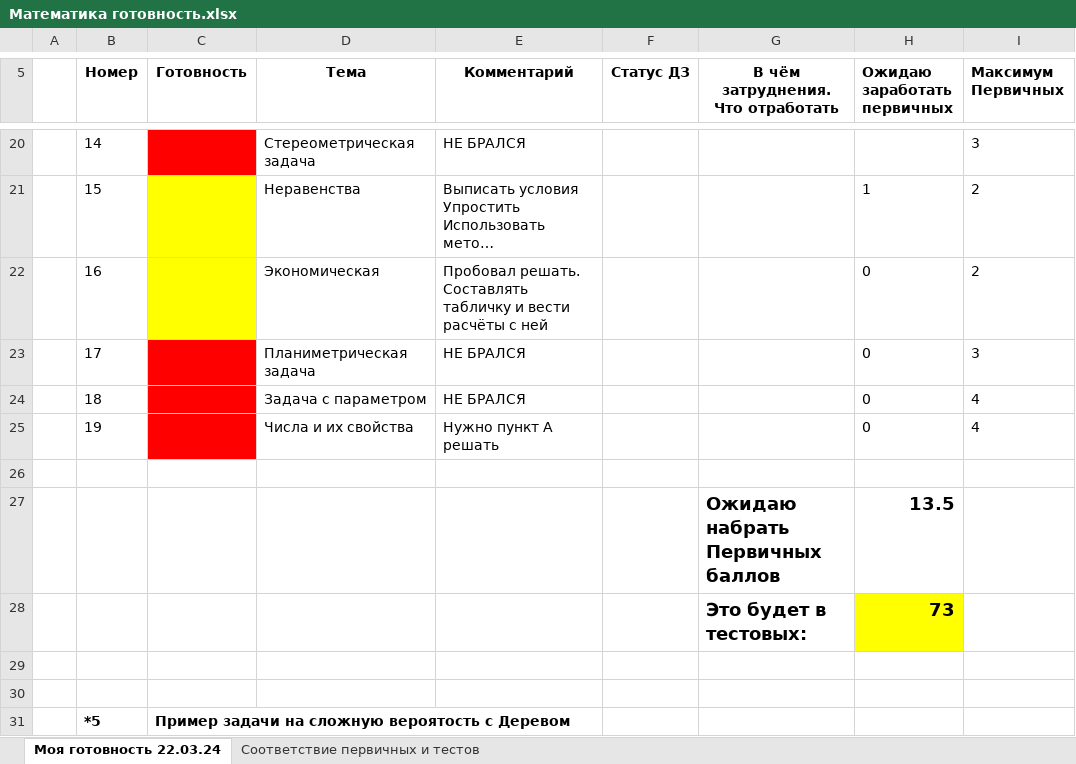
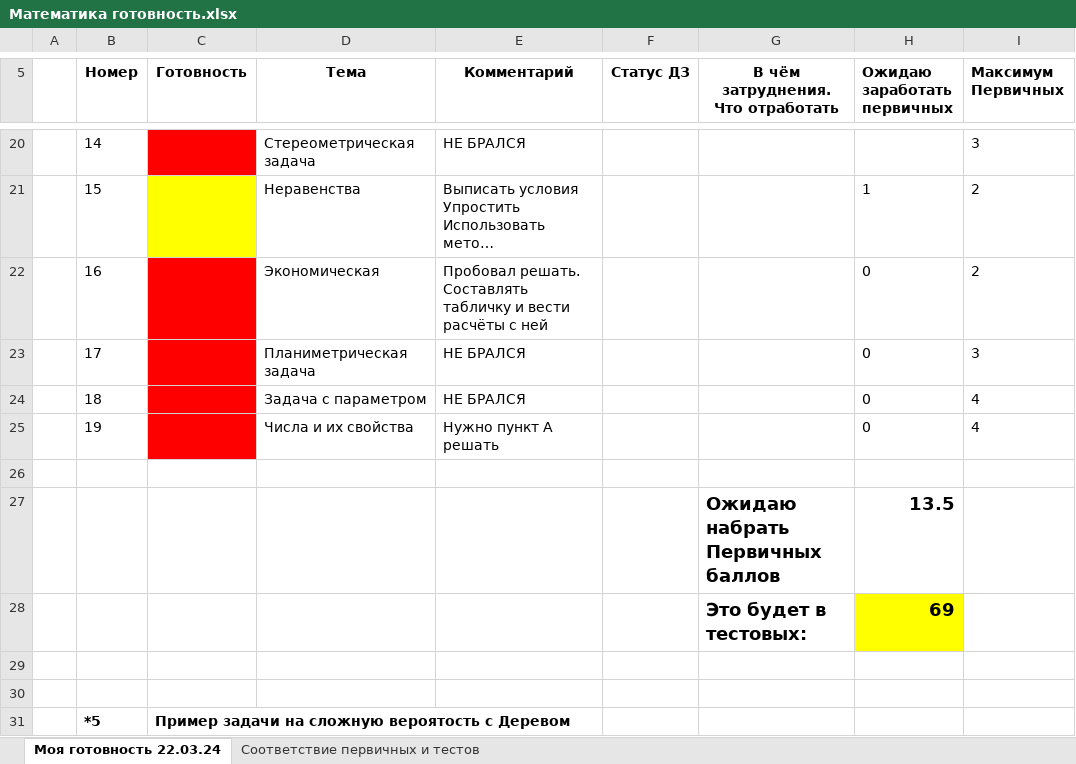
Before and after one commit to Kolonin-Gleb/math_EGE, an Excel workbook: Математика готовность.xlsx, sheet Моя готовность 22.03.24, drawn as a sheet; only a part is shown, gaps mark what is left out; long unchanged cells end in …; values as stored, in another font and other column widths than the file's, no borders; charts and pictures not drawn; the diff names each change by its address in the sheet, - before the commit and + after, or states it on an @@ line.

Commit message:
minor table fix

```diff
--- a/Математика готовность.xlsx (sheet Моя готовность 22.03.24)
+++ b/Математика готовность.xlsx (sheet Моя готовность 22.03.24)
-C22 fill: #FFFF00
+C22 fill: #FF0000
-H28 (Ожидаю заработать первичных): 73
+H28 (Ожидаю заработать первичных): 69
```
